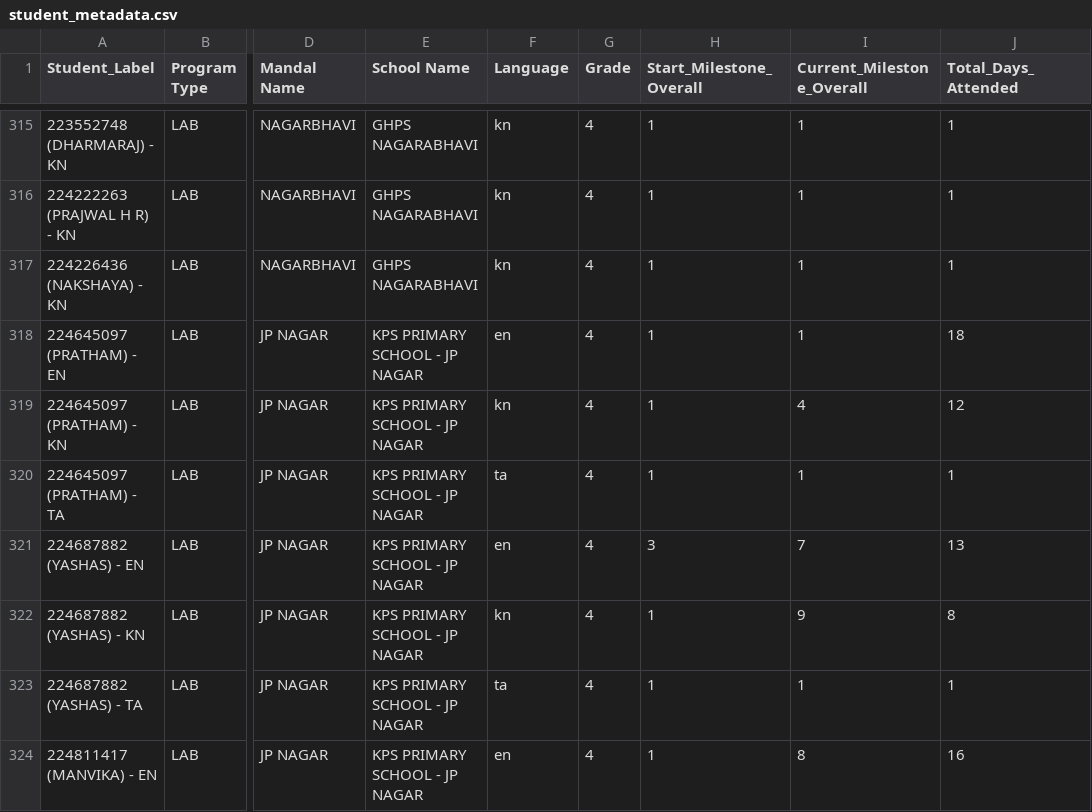
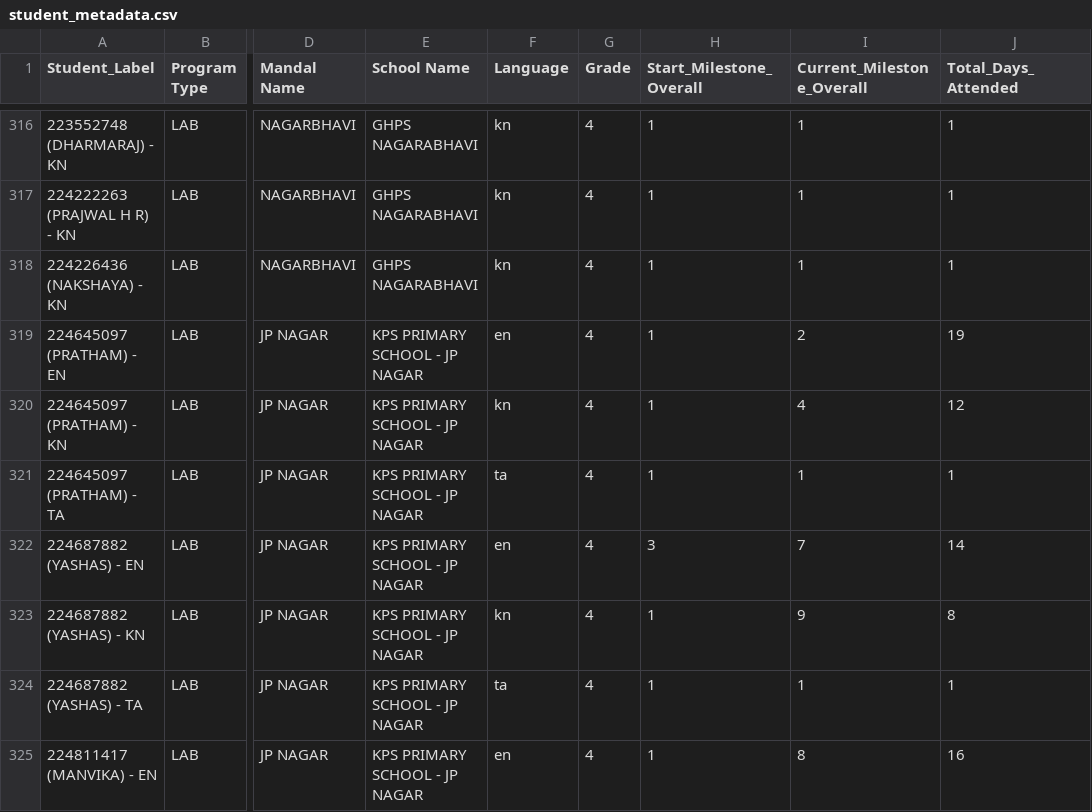
Before and after one commit to abhineetsingh10/internal-dashboard, a CSV file: student_metadata.csv, drawn as a sheet; only a part is shown, gaps mark what is left out; addresses are those after the commit; the diff covers the shown part only; the diff names each change by its address in the sheet, - before the commit and + after, or states it on an @@ line.

```diff
--- a/student_metadata.csv
+++ b/student_metadata.csv
-I319 (Current_Milestone_Overall): 1
+I319 (Current_Milestone_Overall): 2
-J319 (Total_Days_Attended): 18
+J319 (Total_Days_Attended): 19
-J322 (Total_Days_Attended): 13
+J322 (Total_Days_Attended): 14
```
Also changed, not shown: 1 added row and 69 edited cells elsewhere in this file, 2 other files.
